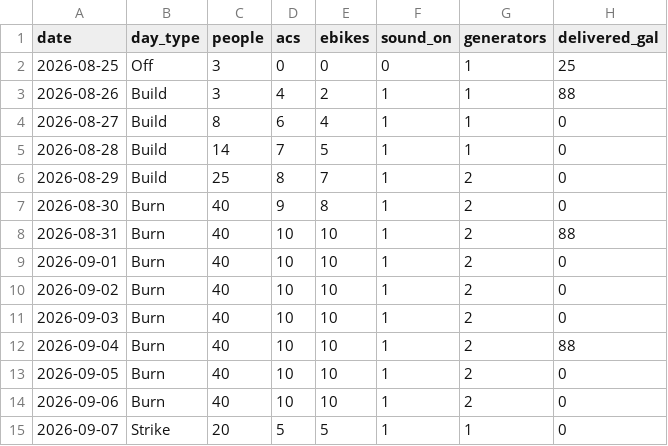
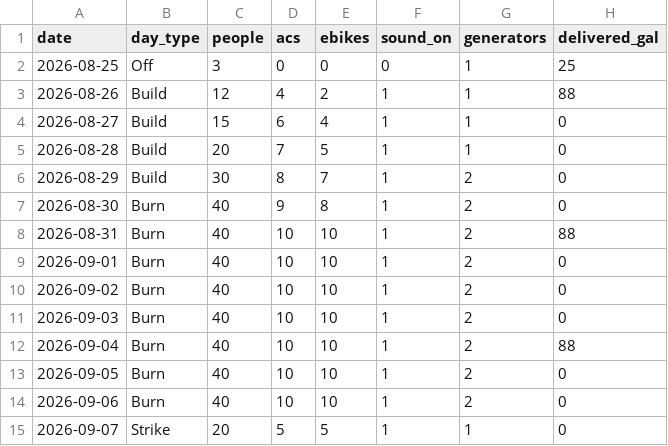
Before and after one commit to asadgo/power-the-cave-2026, a CSV file: data/calendar_plan.csv, drawn as a sheet.

```diff
--- a/data/calendar_plan.csv
+++ b/data/calendar_plan.csv
@@ -2,6 +2,6 @@ date,day_type,people,acs,ebikes,sound_on,generators,delivered_gal
 2026-08-25,Off,3,0,0,0,1,25
-2026-08-26,Build,3,4,2,1,1,88
-2026-08-27,Build,8,6,4,1,1,0
-2026-08-28,Build,14,7,5,1,1,0
-2026-08-29,Build,25,8,7,1,2,0
+2026-08-26,Build,12,4,2,1,1,88
+2026-08-27,Build,15,6,4,1,1,0
+2026-08-28,Build,20,7,5,1,1,0
+2026-08-29,Build,30,8,7,1,2,0
 2026-08-30,Burn,40,9,8,1,2,0
```
Also changed, not shown: data/log.csv.
